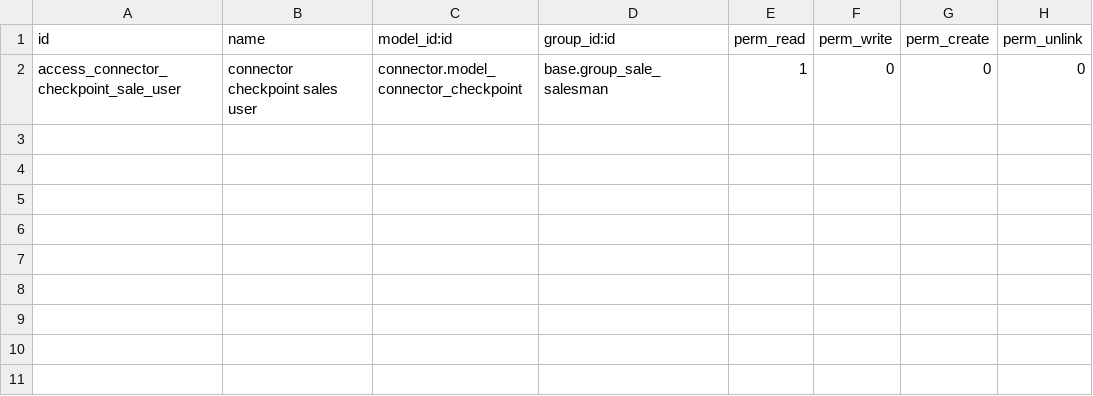
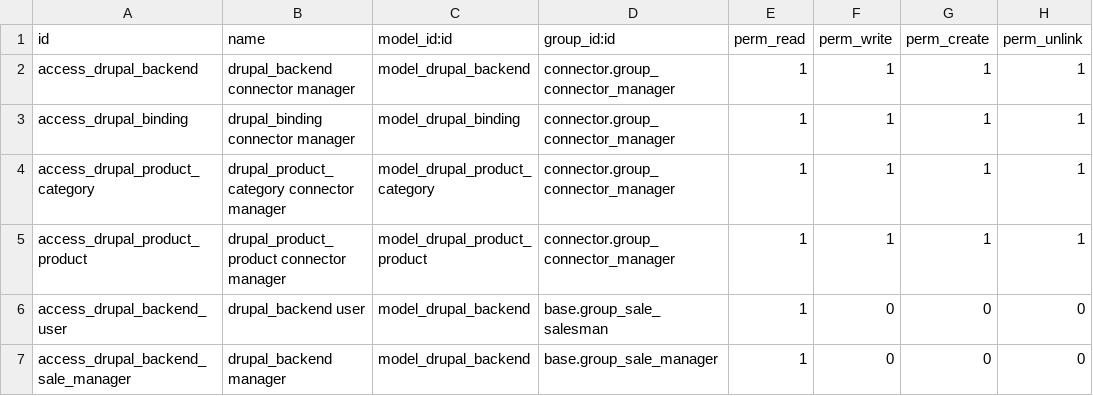
Before and after one commit to OpenPymeMx/connector-drupal, a CSV file: connector_drupal_ecommerce/security/ir.model.access.csv, drawn as a sheet.

Commit message:
Added security to modules

```diff
--- a/connector_drupal_ecommerce/security/ir.model.access.csv
+++ b/connector_drupal_ecommerce/security/ir.model.access.csv
@@ -1,2 +1,7 @@
 id,name,model_id:id,group_id:id,perm_read,perm_write,perm_create,perm_unlink
-access_connector_checkpoint_sale_user,connector checkpoint sales user,connector.model_connector_checkpoint,base.group_sale_salesman,1,0,0,0
+access_drupal_backend,drupal_backend connector manager,model_drupal_backend,connector.group_connector_manager,1,1,1,1
+access_drupal_binding,drupal_binding connector manager,model_drupal_binding,connector.group_connector_manager,1,1,1,1
+access_drupal_product_category,drupal_product_category connector manager,model_drupal_product_category,connector.group_connector_manager,1,1,1,1
+access_drupal_product_product,drupal_product_product connector manager,model_drupal_product_product,connector.group_connector_manager,1,1,1,1
+access_drupal_backend_user,drupal_backend user,model_drupal_backend,base.group_sale_salesman,1,0,0,0
+access_drupal_backend_sale_manager,drupal_backend manager,model_drupal_backend,base.group_sale_manager,1,0,0,0
```
Also changed, not shown: 5 other files.
